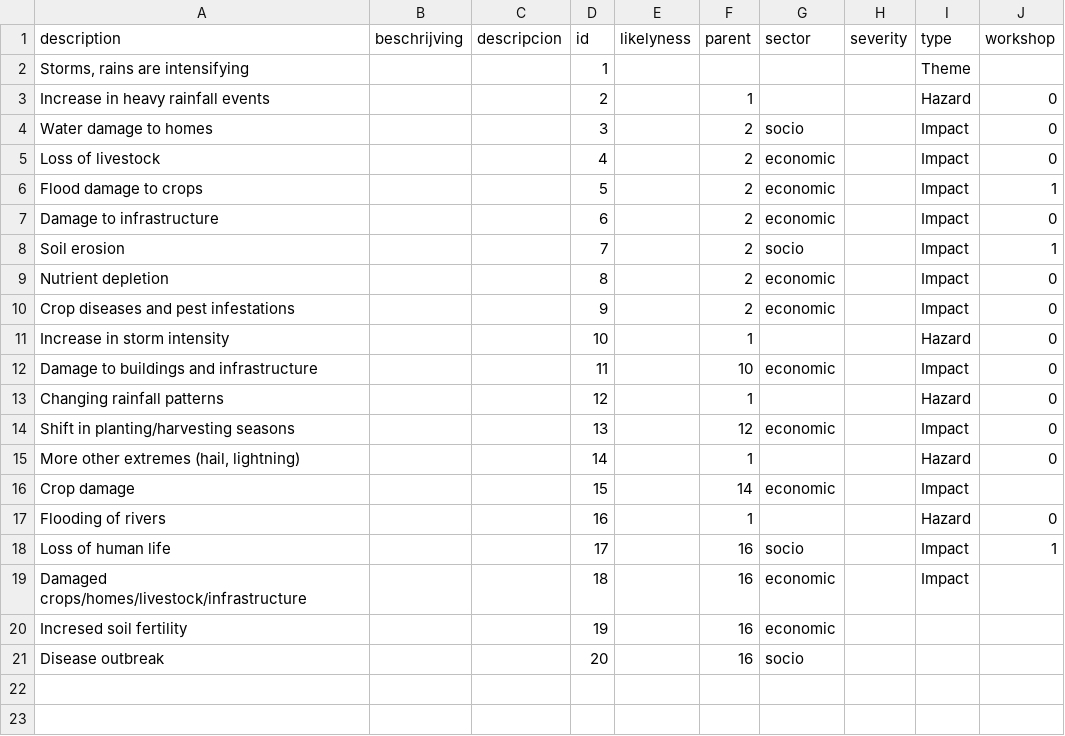
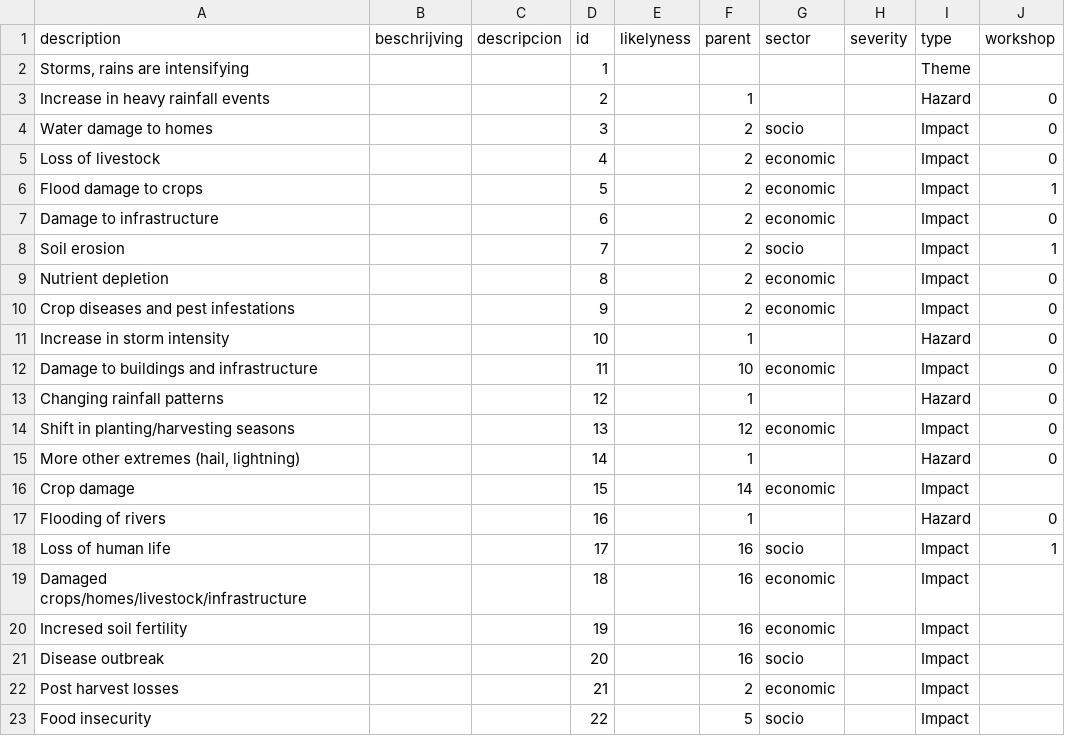
Before and after one commit to sophievanderhorst/data, a CSV file: bollentool/ghana/storms.csv, drawn as a sheet.

Commit message:
Update storms.csv

```diff
--- a/bollentool/ghana/storms.csv
+++ b/bollentool/ghana/storms.csv
@@ -19,3 +19,5 @@ Loss of human life,,,17,,16,socio,,Impact,1
 Damaged crops/homes/livestock/infrastructure,,,18,,16,economic,,Impact,
-Incresed soil fertility,,,19,,16,economic,,,
-Disease outbreak,,,20,,16,socio,,,
+Incresed soil fertility,,,19,,16,economic,,Impact,
+Disease outbreak,,,20,,16,socio,,Impact,
+Post harvest losses,,,21,,2,economic,,Impact,
+Food insecurity,,,22,,5,socio,,Impact,
```
